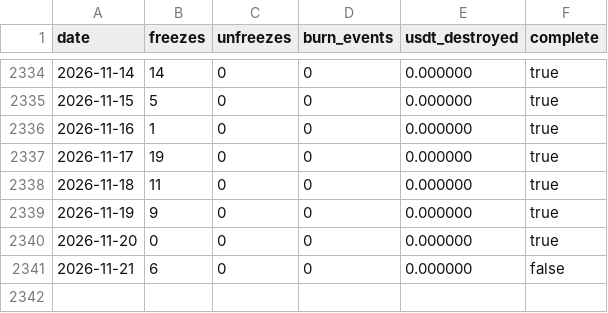
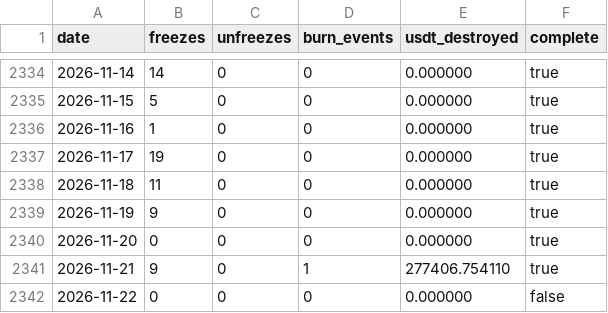
Before and after one commit to chico10117/usdt-trc20-blacklist-stats, a CSV file: data/usdt-trc20-blacklist-daily.csv, drawn as a sheet; only a part is shown, gaps mark what is left out.

```diff
--- a/data/usdt-trc20-blacklist-daily.csv
+++ b/data/usdt-trc20-blacklist-daily.csv
@@ -2340,2 +2340,3 @@ date,freezes,unfreezes,burn_events,usdt_destroyed,complete
 2026-11-20,0,0,0,0.000000,true
-2026-11-21,6,0,0,0.000000,false
+2026-11-21,9,0,1,277406.754110,true
+2026-11-22,0,0,0,0.000000,false
```
Also changed, not shown: data/usdt-trc20-blacklist-monthly.csv, 2 other files.
